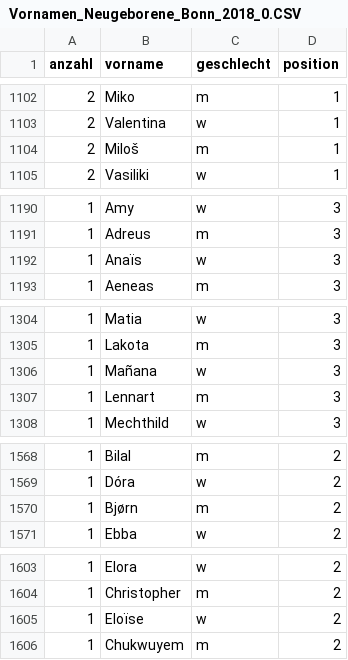
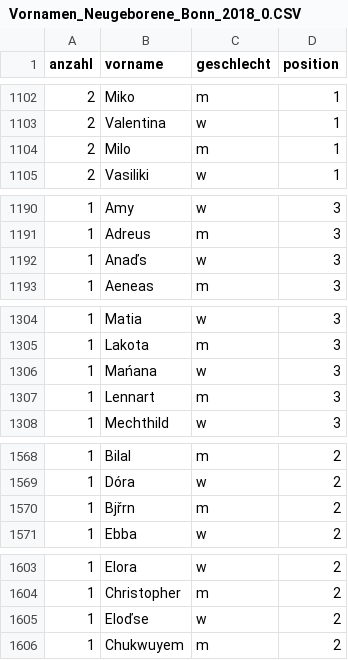
Before and after one commit to janalysis384/Popular_first_names, a CSV file: Raw_data/Vornamen_Neugeborene_Bonn_2018_0.CSV (was Vornamen_Neugeborene_Bonn_2018_0.CSV), drawn as a sheet; only a part is shown, gaps mark what is left out; the diff covers the shown part only; the diff names each change by its address in the sheet, - before the commit and + after, or states it on an @@ line.

Commit message:
Update and rename Vornamen_Neugeborene_Bonn_2018_0.CSV to Raw_data/Vornamen_Neugeborene_Bonn_2018_0.CSV

```diff
--- a/Vornamen_Neugeborene_Bonn_2018_0.CSV
+++ b/Raw_data/Vornamen_Neugeborene_Bonn_2018_0.CSV
-B1104 (vorname): Miloš
+B1104 (vorname): Milo
-B1192 (vorname): Anaïs
+B1192 (vorname): Anaďs
-B1306 (vorname): Mañana
+B1306 (vorname): Mańana
-B1570 (vorname): Bjørn
+B1570 (vorname): Bjřrn
-B1605 (vorname): Eloïse
+B1605 (vorname): Eloďse
```
Also changed, not shown: 12 edited cells elsewhere in this file.
